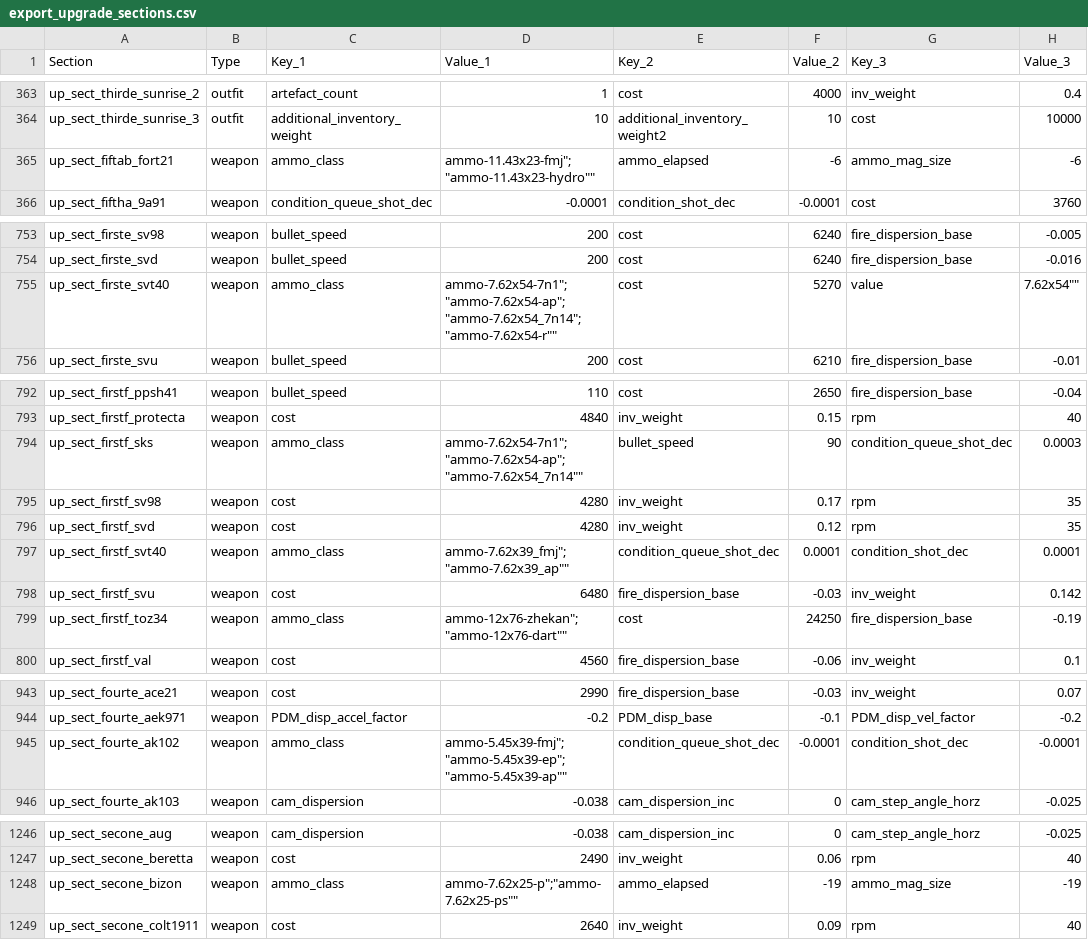
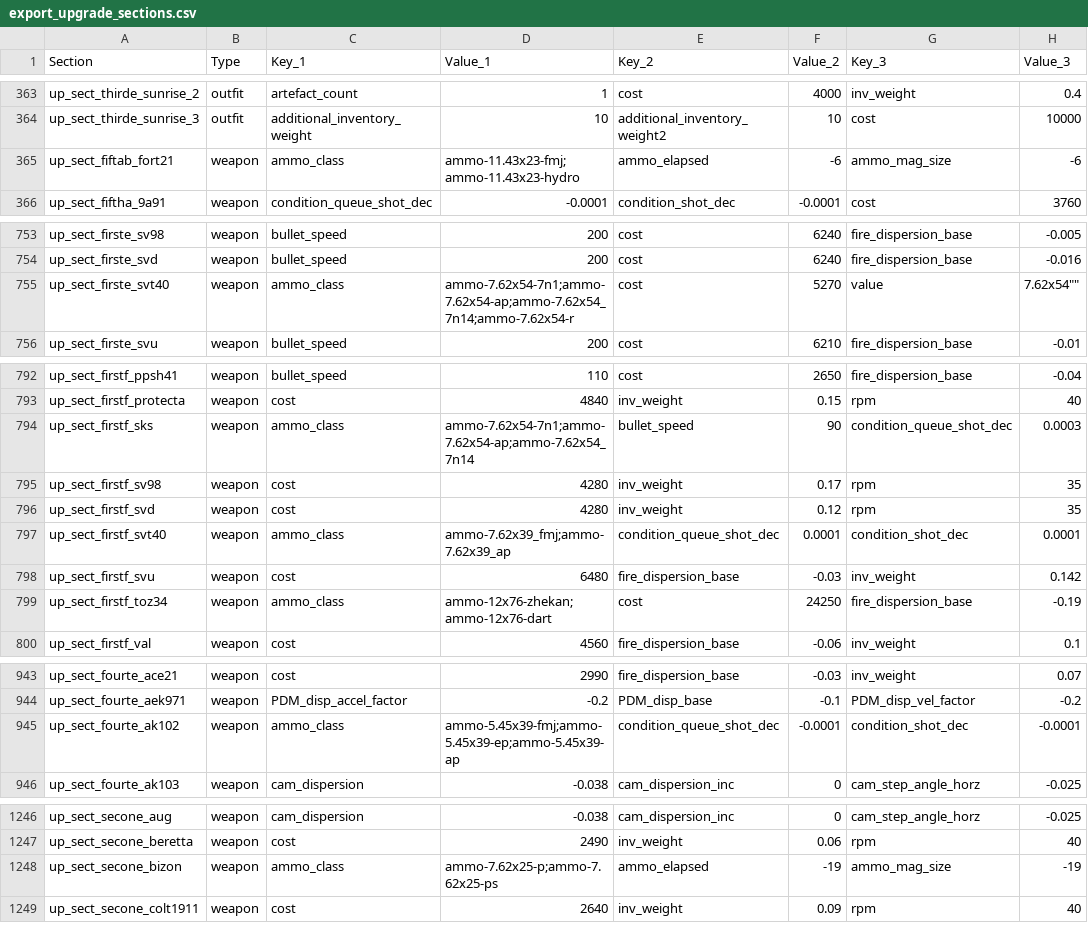
Before and after one commit to SaloEater/Universal-Stalker-Anomaly-Data-Export, a CSV file: data/export_upgrade_sections.csv, drawn as a sheet; only a part is shown, gaps mark what is left out; the diff covers the shown part only; the diff names each change by its address in the sheet, - before the commit and + after, or states it on an @@ line.

```diff
--- a/data/export_upgrade_sections.csv
+++ b/data/export_upgrade_sections.csv
-D365 (Value_1): ammo-11.43x23-fmj";"ammo-11.43x23-hydro""
+D365 (Value_1): ammo-11.43x23-fmj;ammo-11.43x23-hydro
-D755 (Value_1): ammo-7.62x54-7n1";"ammo-7.62x54-ap";"ammo-7.62x54_7n14";"ammo-7.62x54-r""
+D755 (Value_1): ammo-7.62x54-7n1;ammo-7.62x54-ap;ammo-7.62x54_7n14;ammo-7.62x54-r
-D794 (Value_1): ammo-7.62x54-7n1";"ammo-7.62x54-ap";"ammo-7.62x54_7n14""
+D794 (Value_1): ammo-7.62x54-7n1;ammo-7.62x54-ap;ammo-7.62x54_7n14
-D797 (Value_1): ammo-7.62x39_fmj";"ammo-7.62x39_ap""
+D797 (Value_1): ammo-7.62x39_fmj;ammo-7.62x39_ap
-D799 (Value_1): ammo-12x76-zhekan";"ammo-12x76-dart""
+D799 (Value_1): ammo-12x76-zhekan;ammo-12x76-dart
-D945 (Value_1): ammo-5.45x39-fmj";"ammo-5.45x39-ep";"ammo-5.45x39-ap""
+D945 (Value_1): ammo-5.45x39-fmj;ammo-5.45x39-ep;ammo-5.45x39-ap
-D1248 (Value_1): ammo-7.62x25-p";"ammo-7.62x25-ps""
+D1248 (Value_1): ammo-7.62x25-p;ammo-7.62x25-ps
```
Also changed, not shown: 21 edited cells elsewhere in this file, 6 other files.
